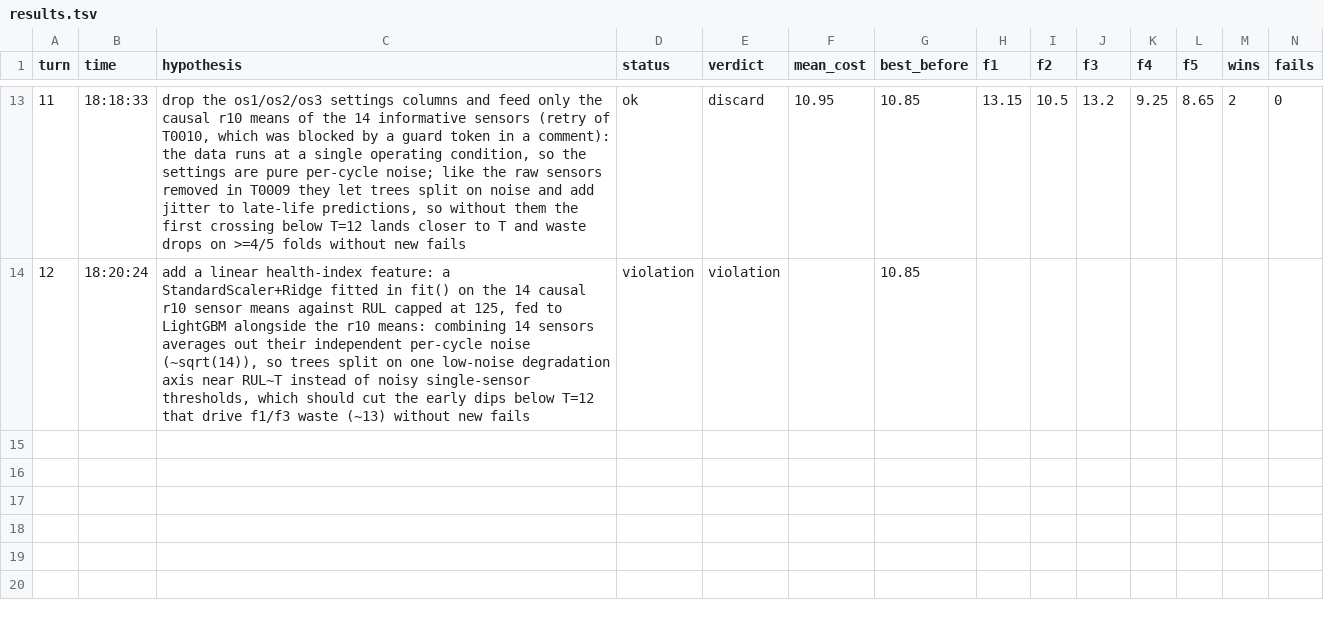
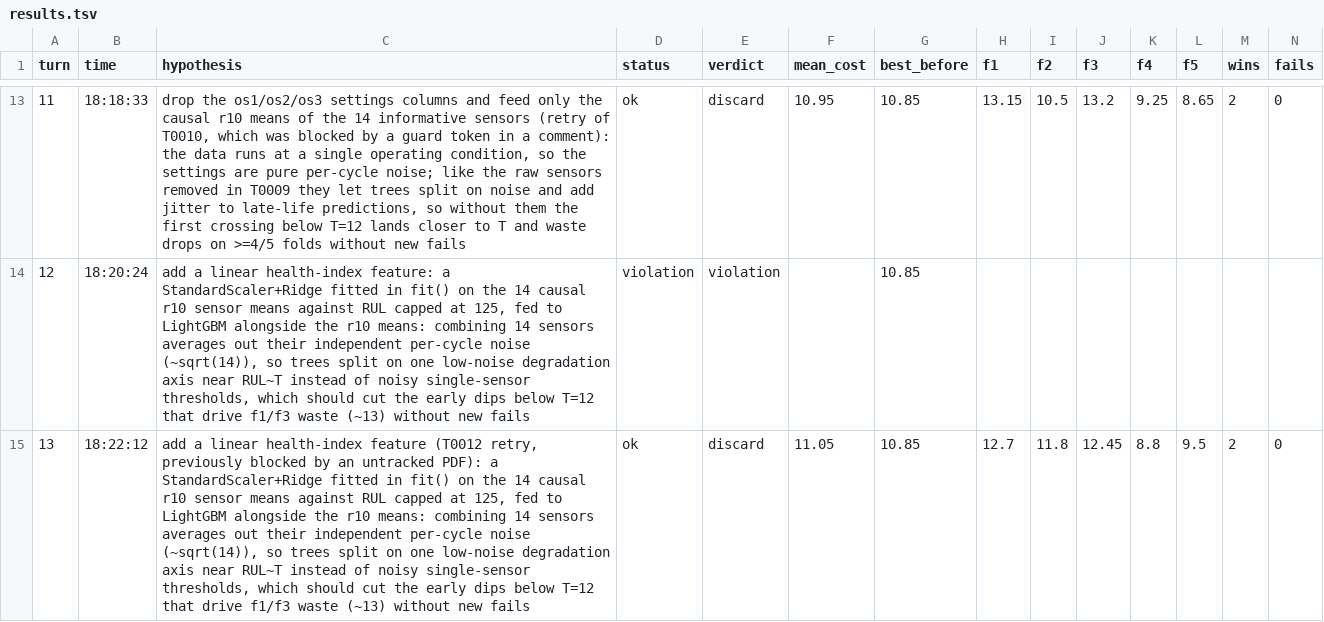
Before and after one commit to minthantkyaw28/jetfyre, a TSV file: results.tsv, drawn as a sheet; only a part is shown, gaps mark what is left out; rows hold the shown columns only; the diff names each change by its address in the sheet, - before the commit and + after, or states it on an @@ line.

Commit message:
discard 0013: add a linear health-index feature (T0012 retry, previously blocked by an untracked PDF): a StandardScaler+Ridge fitted in fit() on the 14 causal r10 sensor means against RUL capped at 125, fed to LightGBM alongside the r10 means: combining 14 sensors averages out their independent per-cycle noise (~sqrt(14)), so trees split on one low-noise degradation axis near RUL~T instead of noisy single-sensor thresholds, which should cut the early dips below T=12 that drive f1/f3 waste (~13) without new fails | cost 11.05 vs best 10.85

```diff
--- a/results.tsv
+++ b/results.tsv
+row 15: 13 | 18:22:12 | add a linear health-index feature (T0012 retry, previously blocked by an untracked PDF): a StandardScaler+Ridge fitted in fit() on the 14 causal r10 sensor means against RUL capped at 125, fed to LightGBM alongside the r10 means: combining 14 sensors averages out their independent per-cycle noise (~sqrt(14)), so trees split on one low-noise degradation axis near RUL~T instead of noisy single-sensor thresholds, which should cut the early dips below T=12 that drive f1/f3 waste (~13) without new fails | ok | discard | 11.05 | 10.85 | 12.7 | 11.8 | 12.45 | 8.8 | 9.5 | 2 | 0
```
Also changed, not shown: 4 other files.
